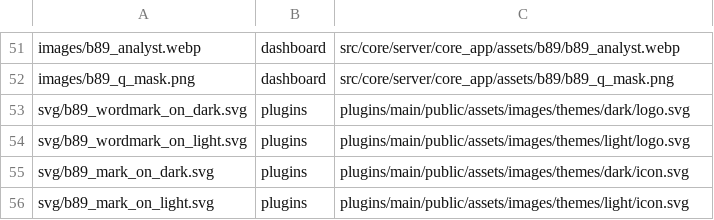
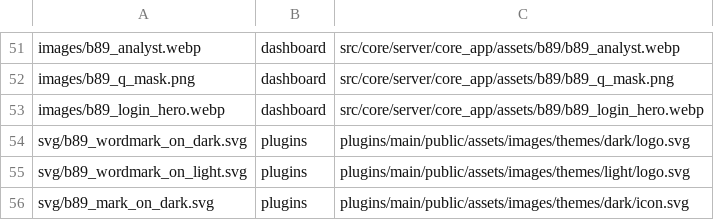
Before and after one commit to CyberStill-GmbH/b89-secops, a TSV file: wazuh/dashboard/assets/targets.tsv, drawn as a sheet; only a part is shown, gaps mark what is left out; the shorter side is filled out with more unchanged rows.

```diff
--- a/wazuh/dashboard/assets/targets.tsv
+++ b/wazuh/dashboard/assets/targets.tsv
@@ -52,2 +52,3 @@ images/b89_analyst.webp	dashboard	src/core/server/core_app/assets/b89/b89_analys
 images/b89_q_mask.png	dashboard	src/core/server/core_app/assets/b89/b89_q_mask.png
+images/b89_login_hero.webp	dashboard	src/core/server/core_app/assets/b89/b89_login_hero.webp
 svg/b89_wordmark_on_dark.svg	plugins	plugins/main/public/assets/images/themes/dark/logo.svg
```
Also changed, not shown: 13 other files.
